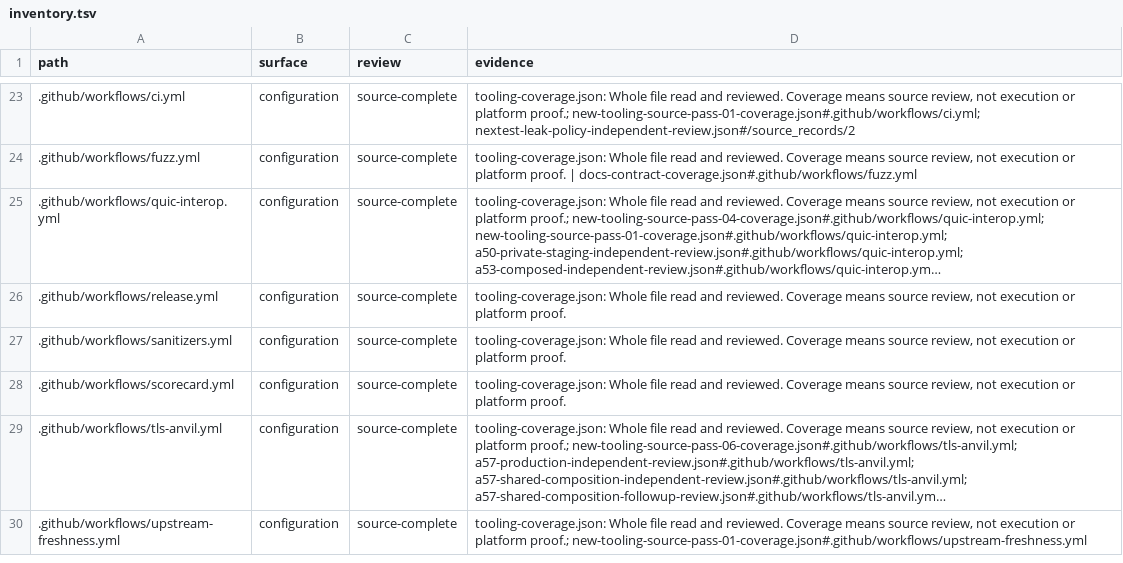
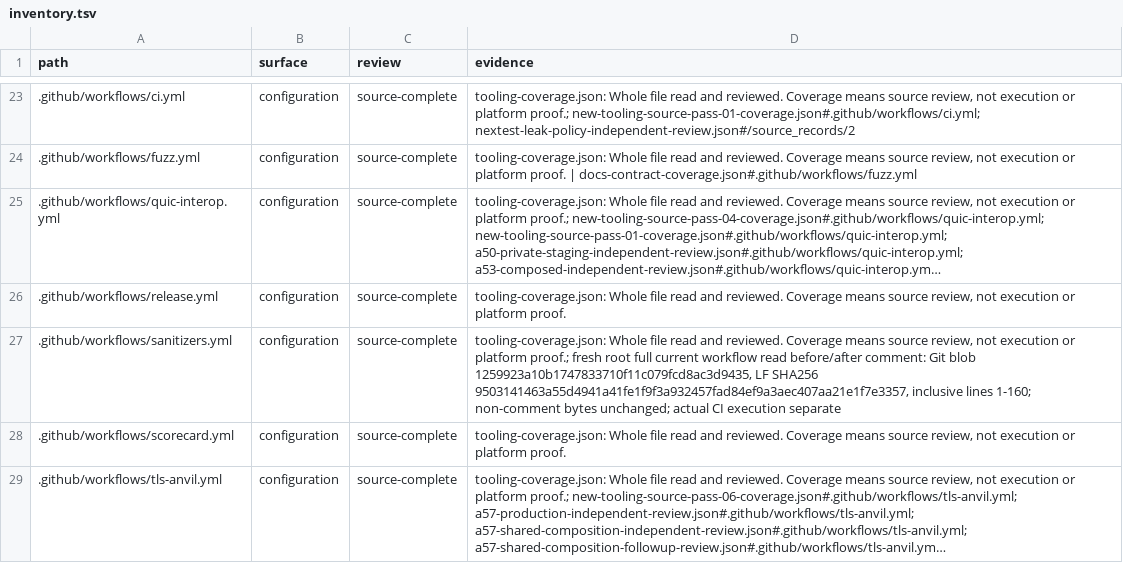
Before and after one commit to bywayhq/phantom, a TSV file: docs/internals/architecture-audit/inventory.tsv, drawn as a sheet; only a part is shown, gaps mark what is left out; the shorter side is filled out with more unchanged rows; long unchanged cells end in ….

```diff
--- a/docs/internals/architecture-audit/inventory.tsv
+++ b/docs/internals/architecture-audit/inventory.tsv
@@ -26,3 +26,3 @@ path	surface	review	evidence
 .github/workflows/release.yml	configuration	source-complete	tooling-coverage.json: Whole file read and reviewed. Coverage means source review, not execution or platform proof.
-.github/workflows/sanitizers.yml	configuration	source-complete	tooling-coverage.json: Whole file read and reviewed. Coverage means source review, not execution or platform proof.
+.github/workflows/sanitizers.yml	configuration	source-complete	tooling-coverage.json: Whole file read and reviewed. Coverage means source review, not execution or platform proof.; fresh root full current workflow read before/after comment: Git blob 1259923a10b1747833710f11c079fcd8ac3d9435, LF SHA256 9503141463a55d4941a41fe1f9f3a932457fad84ef9a3aec407aa21e1f7e3357, inclusive lines 1-160; non-comment bytes unchanged; actual CI execution separate
 .github/workflows/scorecard.yml	configuration	source-complete	tooling-coverage.json: Whole file read and reviewed. Coverage means source review, not execution or platform proof.
```
Also changed, not shown: 2 other files.
